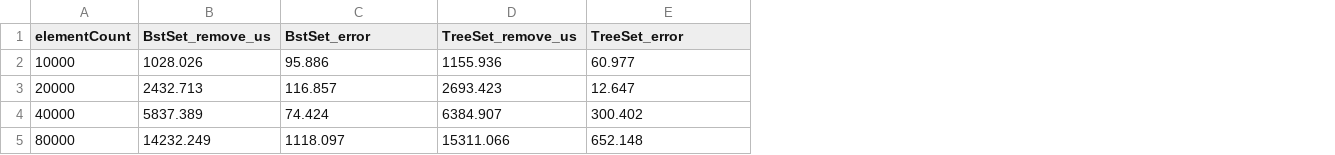
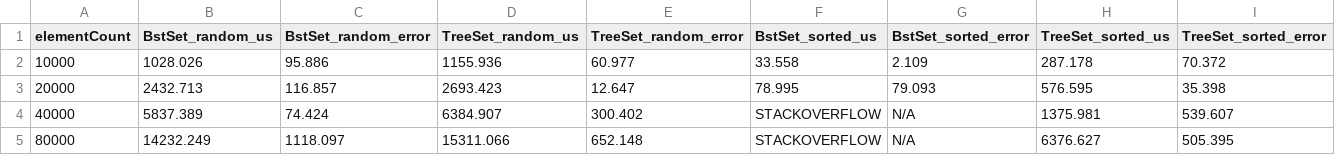
Before and after one commit to Mekopa/data-structures, a CSV file: lab2/benchmarks/results.csv, drawn as a sheet; the diff names each change by its address in the sheet, - before the commit and + after, or states it on an @@ line.

Commit message:
feat(lab2): Add sorted data benchmark to demonstrate BstSet crash behavior
- Add sorted data State classes and benchmark methods to Benchmark.java
- BstSet crashes with StackOverflowError at 40k+ sorted elements
- TreeSet remains stable due to Red-Black tree self-balancing
- Update report with complete random vs sorted data analysis
- Add new graphs showing crash behavior and combined analysis
- Remove unnecessary PDF files from benchmarks

```diff
--- a/lab2/benchmarks/results.csv
+++ b/lab2/benchmarks/results.csv
+column F (BstSet_sorted_us), rows 2-5: 33.558 | 78.995 | STACKOVERFLOW | STACKOVERFLOW
+column G (BstSet_sorted_error), rows 2-5: 2.109 | 79.093 | N/A | N/A
+column H (TreeSet_sorted_us), rows 2-5: 287.178 | 576.595 | 1375.981 | 6376.627
+column I (TreeSet_sorted_error), rows 2-5: 70.372 | 35.398 | 539.607 | 505.395
-B1: BstSet_remove_us
+B1: BstSet_random_us
-C1: BstSet_error
+C1: BstSet_random_error
-D1: TreeSet_remove_us
+D1: TreeSet_random_us
-E1: TreeSet_error
+E1: TreeSet_random_error
```
Also changed, not shown: 9 other files.
